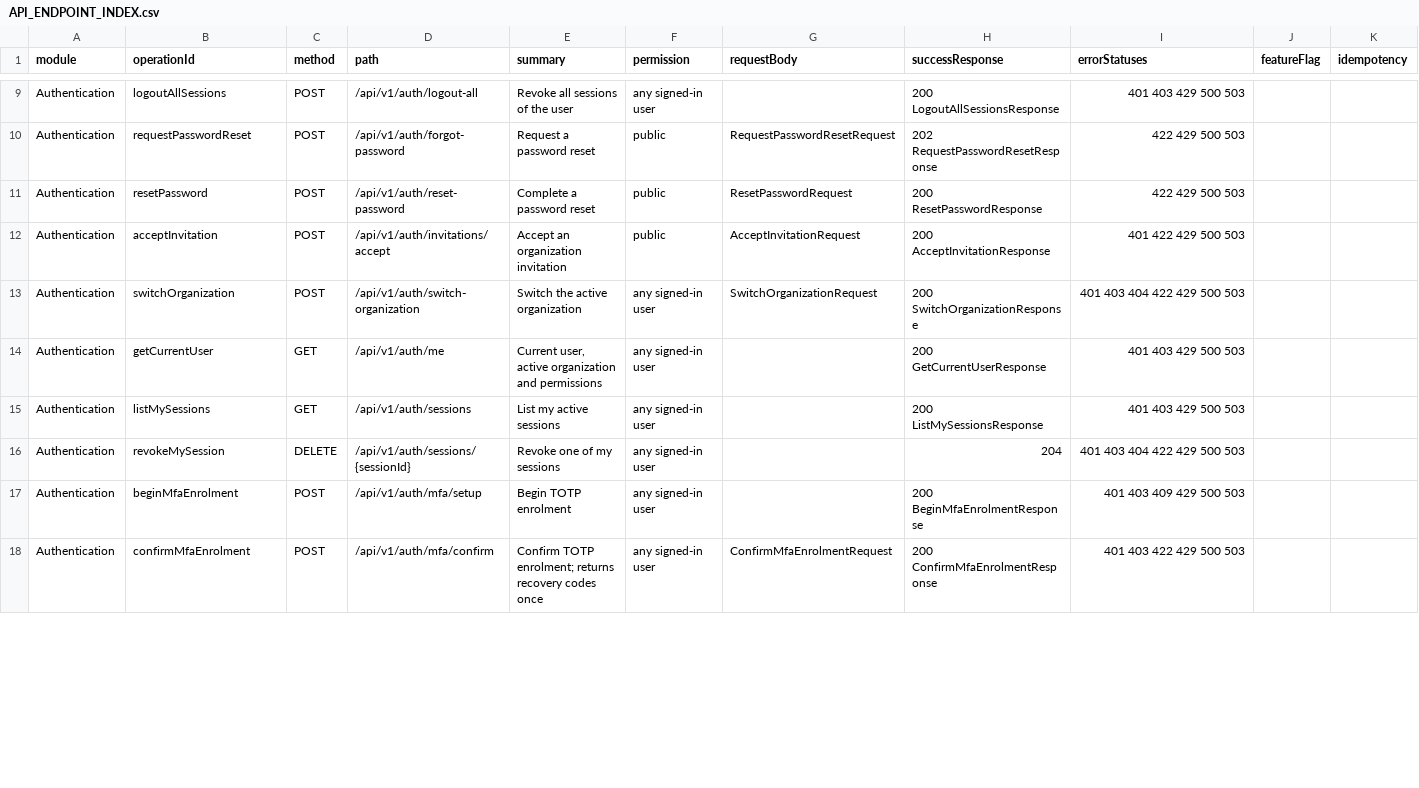
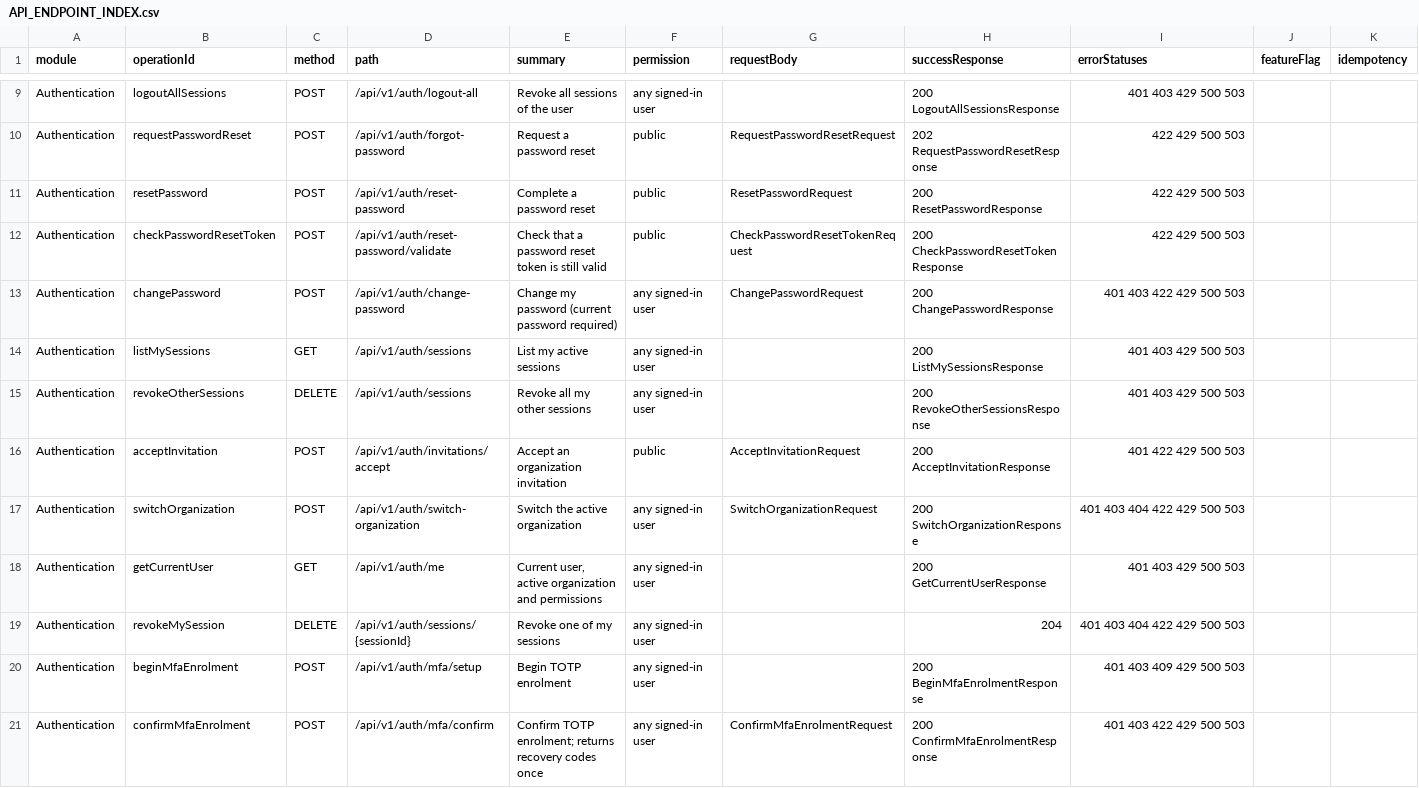
Before and after one commit to rabinrdev/Zellavora_Nexus_Backend, a CSV file: docs/API_ENDPOINT_INDEX.csv, drawn as a sheet; only a part is shown, gaps mark what is left out; the diff covers the shown part only.

Commit message:
feat(auth): implement email OTP MFA, password change, and reset token validation
- Added support for email one-time codes as a second factor for MFA.
- Updated login and token issuance to use hex strings instead of base64 for keys and IVs.
- Introduced endpoints for validating password reset tokens and changing passwords, including session revocation for other sessions.
- Enhanced security overview and public configuration endpoints to reflect new MFA methods.
- Created tests for email OTP MFA, password change functionality, and session revocation.
- Added database migration for email OTP MFA support.

```diff
--- a/docs/API_ENDPOINT_INDEX.csv
+++ b/docs/API_ENDPOINT_INDEX.csv
@@ -11,2 +11,6 @@ Authentication,requestPasswordReset,POST,/api/v1/auth/forgot-password,Request a
 Authentication,resetPassword,POST,/api/v1/auth/reset-password,Complete a password reset,public,ResetPasswordRequest,200 ResetPasswordResponse,422 429 500 503,,
+Authentication,checkPasswordResetToken,POST,/api/v1/auth/reset-password/validate,Check that a password reset token is still valid,public,CheckPasswordResetTokenRequest,200 CheckPasswordResetTokenResponse,422 429 500 503,,
+Authentication,changePassword,POST,/api/v1/auth/change-password,Change my password (current password required),any signed-in user,ChangePasswordRequest,200 ChangePasswordResponse,401 403 422 429 500 503,,
+Authentication,listMySessions,GET,/api/v1/auth/sessions,List my active sessions,any signed-in user,,200 ListMySessionsResponse,401 403 429 500 503,,
+Authentication,revokeOtherSessions,DELETE,/api/v1/auth/sessions,Revoke all my other sessions,any signed-in user,,200 RevokeOtherSessionsResponse,401 403 429 500 503,,
 Authentication,acceptInvitation,POST,/api/v1/auth/invitations/accept,Accept an organization invitation,public,AcceptInvitationRequest,200 AcceptInvitationResponse,401 422 429 500 503,,
@@ -14,3 +18,2 @@ Authentication,switchOrganization,POST,/api/v1/auth/switch-organization,Switch t
 Authentication,getCurrentUser,GET,/api/v1/auth/me,"Current user, active organization and permissions",any signed-in user,,200 GetCurrentUserResponse,401 403 429 500 503,,
-Authentication,listMySessions,GET,/api/v1/auth/sessions,List my active sessions,any signed-in user,,200 ListMySessionsResponse,401 403 429 500 503,,
 Authentication,revokeMySession,DELETE,/api/v1/auth/sessions/{sessionId},Revoke one of my sessions,any signed-in user,,204,401 403 404 422 429 500 503,,
```
Also changed, not shown: 6 added rows and 1 edited cell elsewhere in this file, 21 other files.
